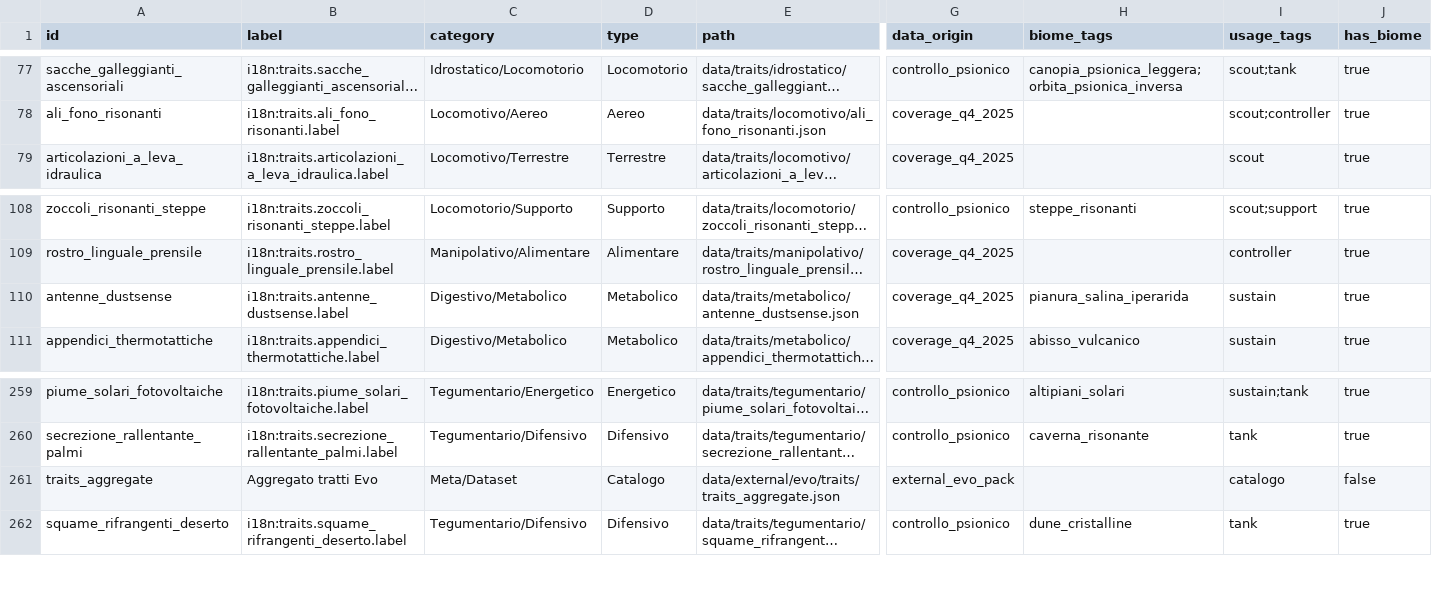
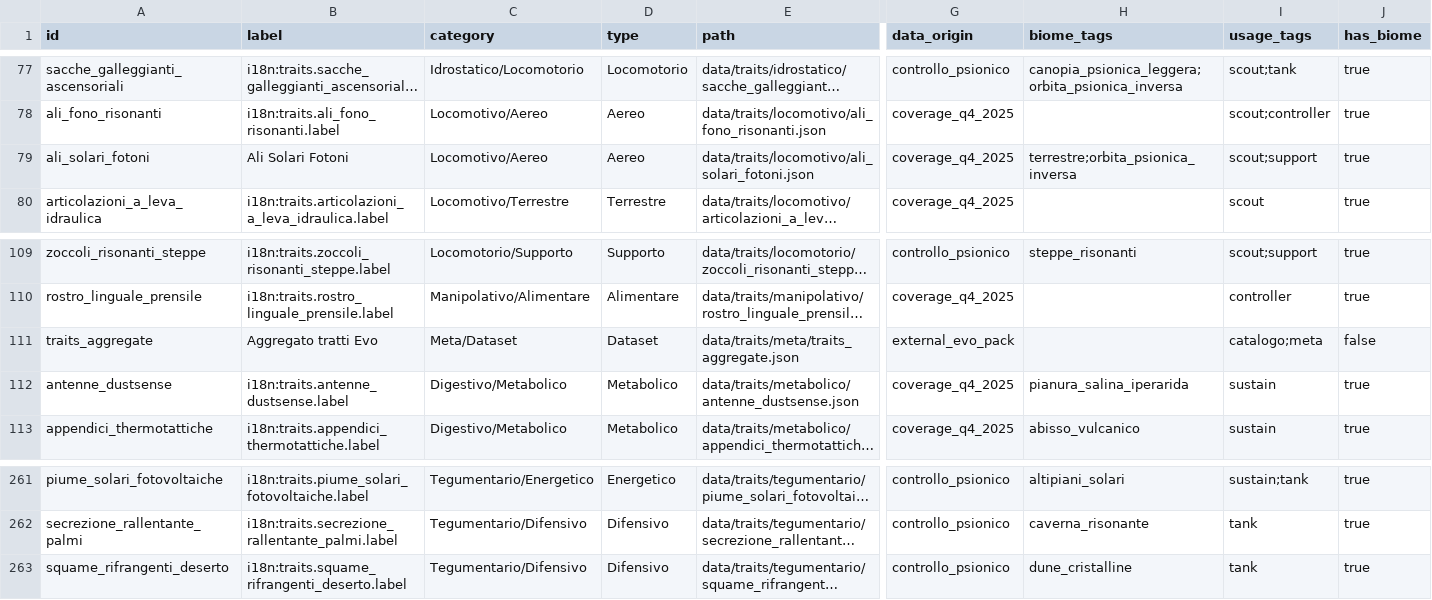
Before and after one commit to MasterDD-L34D/Game, a CSV file: data/traits/index.csv, drawn as a sheet; only a part is shown, gaps mark what is left out; long unchanged cells end in …; removed rows and columns are numbered as before the commit, all else as after; rows hold the shown columns only; the diff names each change by its address in the sheet, - before the commit and + after, or states it on an @@ line.

```diff
--- a/data/traits/index.csv
+++ b/data/traits/index.csv
+row 79: ali_solari_fotoni | Ali Solari Fotoni | Locomotivo/Aereo | Aereo | data/traits/locomotivo/ali_solari_fotoni.json | coverage_q4_2025 | terrestre;orbita_psionica_inversa | scout;support | true
+row 111: traits_aggregate | Aggregato tratti Evo | Meta/Dataset | Dataset | data/traits/meta/traits_aggregate.json | external_evo_pack |  | catalogo;meta | false
-row 261: traits_aggregate | Aggregato tratti Evo | Meta/Dataset | Catalogo | data/external/evo/traits/traits_aggregate.json | external_evo_pack |  | catalogo | false
```
Also changed, not shown: 21 other files.
